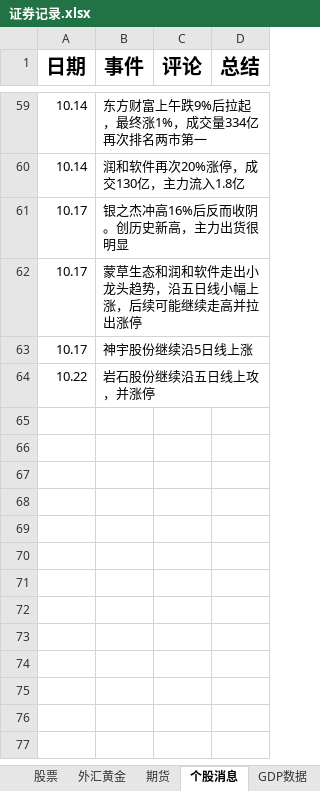
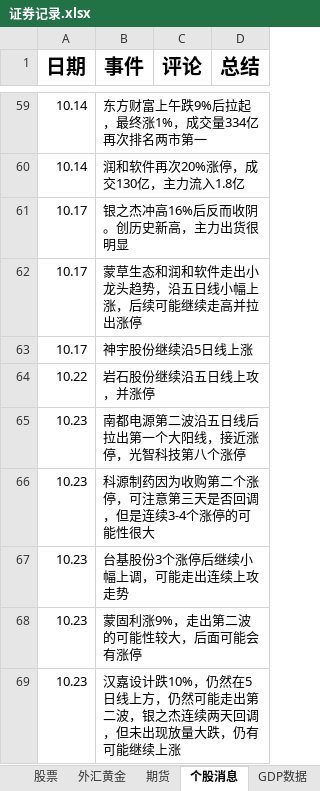
Before and after one commit to namelcx/military_org_new, an Excel workbook: 证券记录.xlsx, sheet 个股消息, drawn as a sheet; only a part is shown, gaps mark what is left out; values as stored, in another font and other column widths than the file's, no borders; the diff names each change by its address in the sheet, - before the commit and + after, or states it on an @@ line.

```diff
--- a/证券记录.xlsx (sheet 个股消息)
+++ b/证券记录.xlsx (sheet 个股消息)
+row 65: 10.23 | 南都电源第二波沿五日线后拉出第一个大阳线，接近涨停，光智科技第八个涨停
+row 66: 10.23 | 科源制药因为收购第二个涨停，可注意第三天是否回调，但是连续3-4个涨停的可能性很大
+row 67: 10.23 | 台基股份3个涨停后继续小幅上调，可能走出连续上攻走势
+row 68: 10.23 | 蒙固利涨9%，走出第二波的可能性较大，后面可能会有涨停
+row 69: 10.23 | 汉嘉设计跌10%，仍然在5日线上方，仍然可能走出第二波，银之杰连续两天回调，但未出现放量大跌，仍有可能继续上涨
```
Also changed, not shown: sheet 股票, sheet GDP数据, 1 other file.
